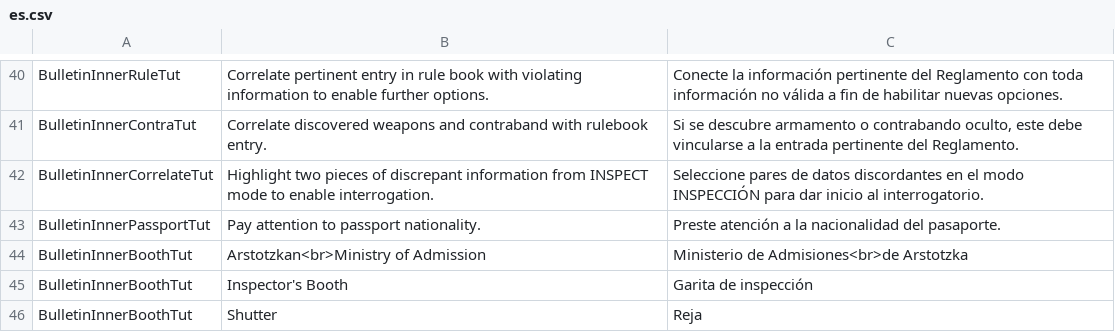
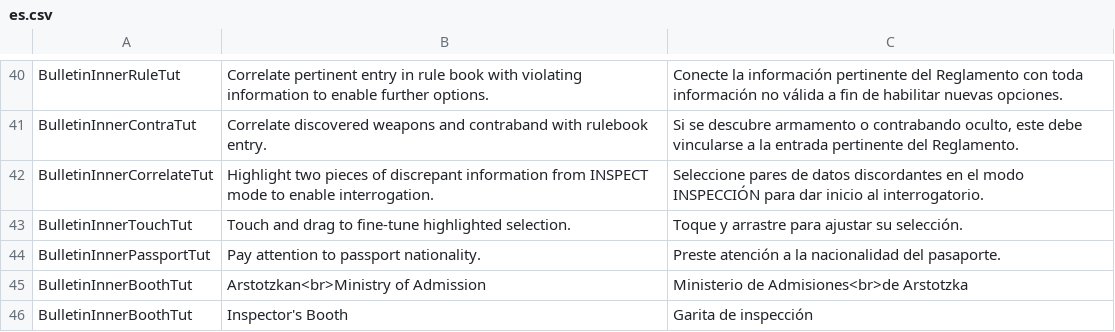
Before and after one commit to PapersPleaseLoc/Loc, a CSV file: es.csv, drawn as a sheet; only a part is shown, gaps mark what is left out; the shorter side is filled out with more unchanged rows; the diff names each change by its address in the sheet, - before the commit and + after, or states it on an @@ line.

Commit message:
Updates 13e7b3c8-10a0-4bbe-8daf-28f09bf203a6

```diff
--- a/es.csv
+++ b/es.csv
+row 43: BulletinInnerTouchTut | Touch and drag to fine-tune highlighted selection. | Toque y arrastre para ajustar su selección.
```
